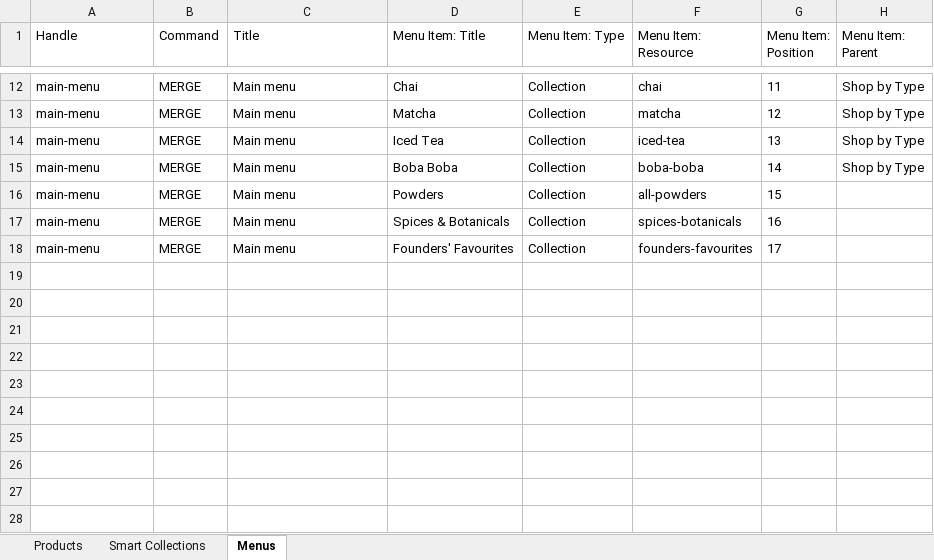
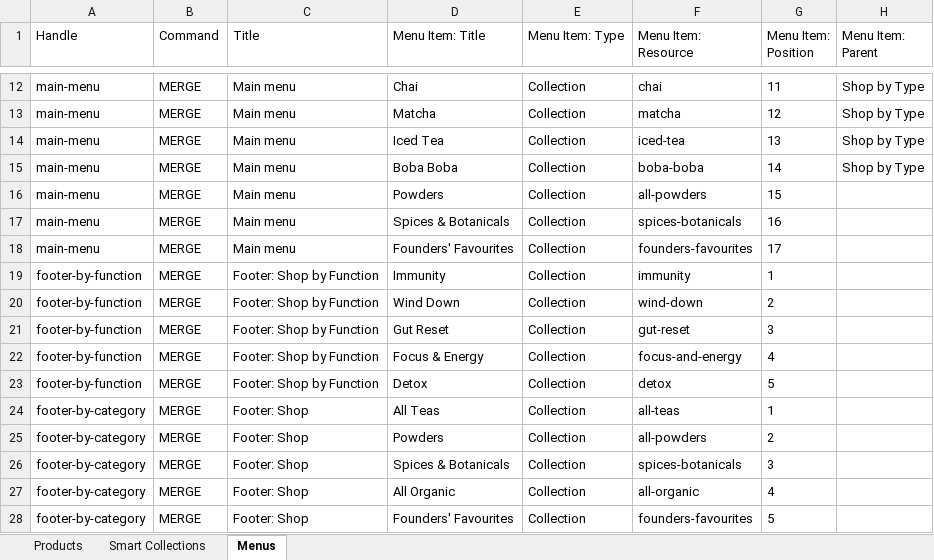
Before and after one commit to TimKDM/Divine-ingredients-theme-file, an Excel workbook: matrixify/divine-bulk-import.xlsx, sheet Menus, drawn as a sheet; only a part is shown, gaps mark what is left out; values as stored, in another font and other column widths than the file's, no borders; the diff names each change by its address in the sheet, - before the commit and + after, or states it on an @@ line.

```diff
--- a/matrixify/divine-bulk-import.xlsx (sheet Menus)
+++ b/matrixify/divine-bulk-import.xlsx (sheet Menus)
+row 19: footer-by-function | MERGE | Footer: Shop by Function | Immunity | Collection | immunity | 1
+row 20: footer-by-function | MERGE | Footer: Shop by Function | Wind Down | Collection | wind-down | 2
+row 21: footer-by-function | MERGE | Footer: Shop by Function | Gut Reset | Collection | gut-reset | 3
+row 22: footer-by-function | MERGE | Footer: Shop by Function | Focus & Energy | Collection | focus-and-energy | 4
+row 23: footer-by-function | MERGE | Footer: Shop by Function | Detox | Collection | detox | 5
+row 24: footer-by-category | MERGE | Footer: Shop | All Teas | Collection | all-teas | 1
+row 25: footer-by-category | MERGE | Footer: Shop | Powders | Collection | all-powders | 2
+row 26: footer-by-category | MERGE | Footer: Shop | Spices & Botanicals | Collection | spices-botanicals | 3
+row 27: footer-by-category | MERGE | Footer: Shop | All Organic | Collection | all-organic | 4
+row 28: footer-by-category | MERGE | Footer: Shop | Founders' Favourites | Collection | founders-favourites | 5
```
Also changed, not shown: sheet Products, 3 other files.
